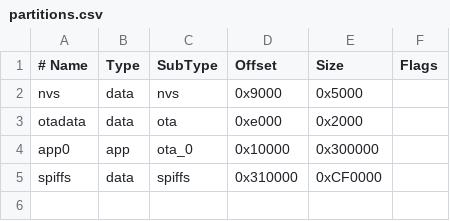
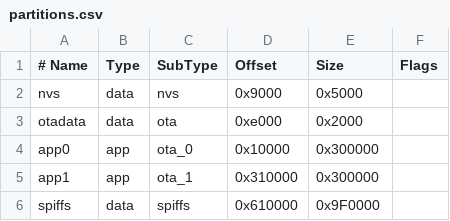
Before and after one commit to fensoft/maclock, a CSV file: partitions.csv, drawn as a sheet.

```diff
--- a/partitions.csv
+++ b/partitions.csv
@@ -4,2 +4,3 @@ otadata,  data, ota,     0xe000,   0x2000,
 app0,     app,  ota_0,   0x10000,  0x300000,
-spiffs,   data, spiffs,  0x310000, 0xCF0000,
+app1,     app,  ota_1,   0x310000, 0x300000,
+spiffs,   data, spiffs,  0x610000, 0x9F0000,
```
Also changed, not shown: 33 other files.
